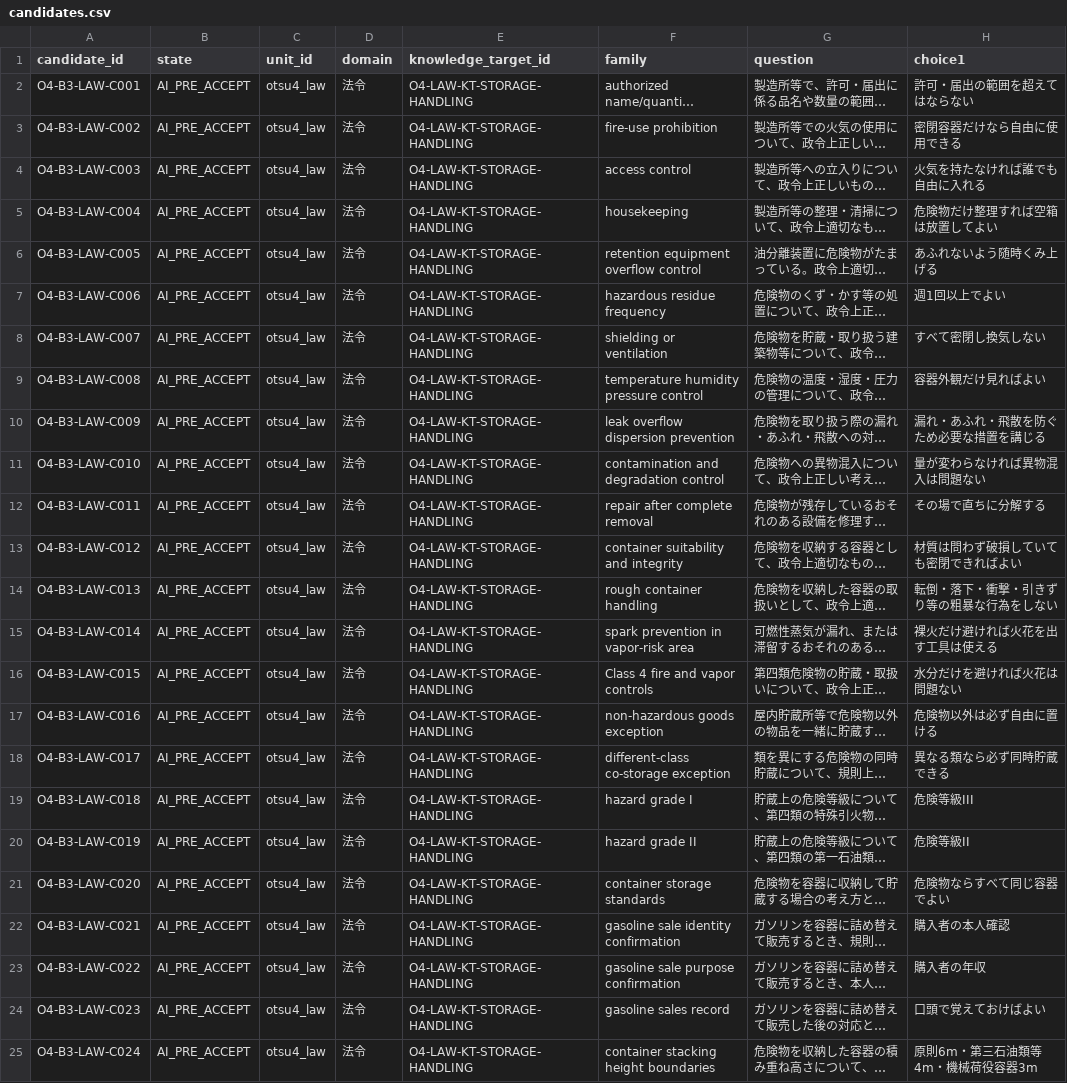
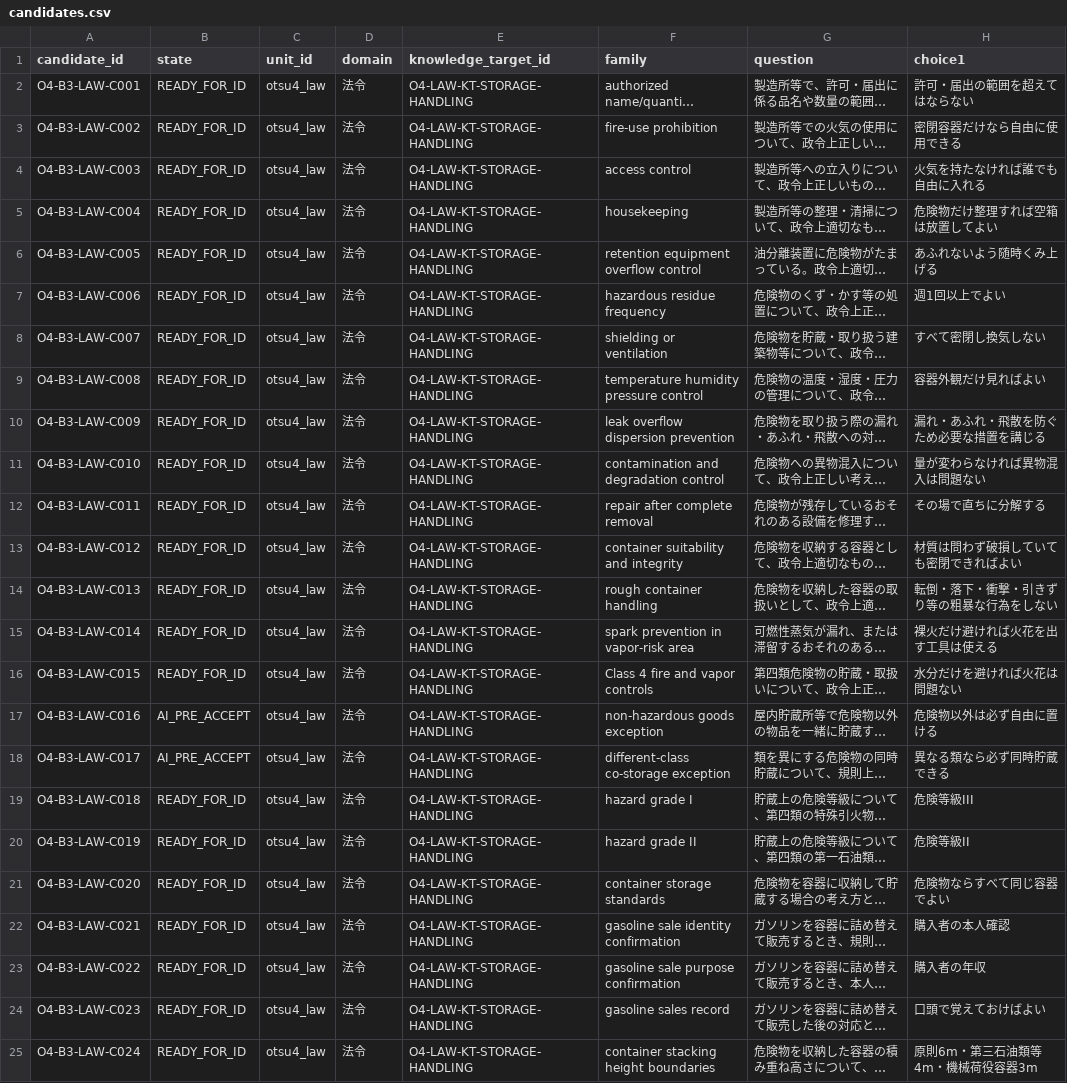
Before and after one commit to Komadeki/health-quiz-app, a CSV file: question_banks/otsu4/authoring/batches/batch_003/candidates.csv, drawn as a sheet; only a part is shown; long unchanged cells end in …; the diff names each change by its address in the sheet, - before the commit and + after, or states it on an @@ line.

Commit message:
Promote Otsu4 Batch 3 accepted candidates

```diff
--- a/question_banks/otsu4/authoring/batches/batch_003/candidates.csv
+++ b/question_banks/otsu4/authoring/batches/batch_003/candidates.csv
-B2:B16 (state): AI_PRE_ACCEPT
+B2:B16 (state): READY_FOR_ID
-B19:B25 (state): AI_PRE_ACCEPT
+B19:B25 (state): READY_FOR_ID
```
Also changed, not shown: 2 other files.
